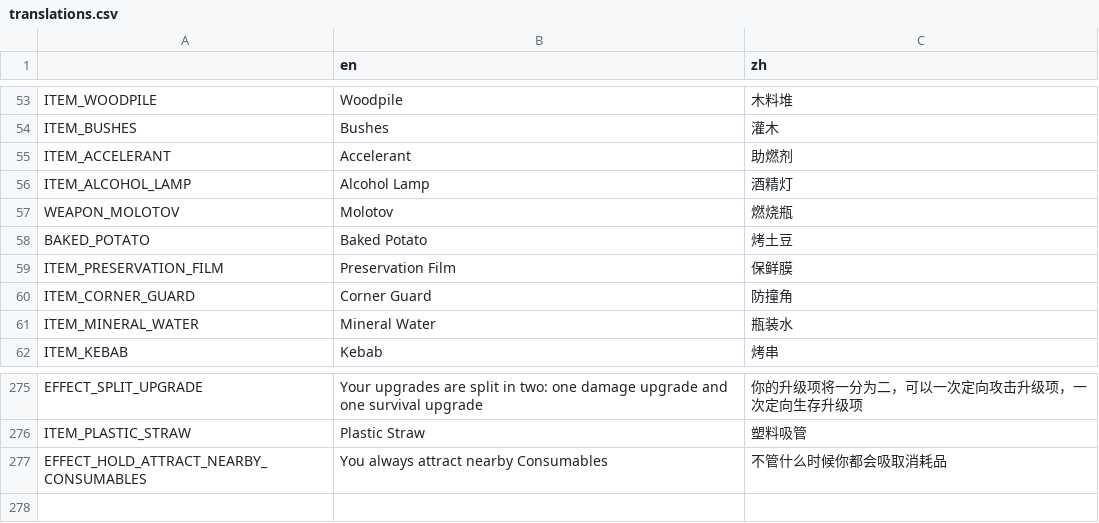
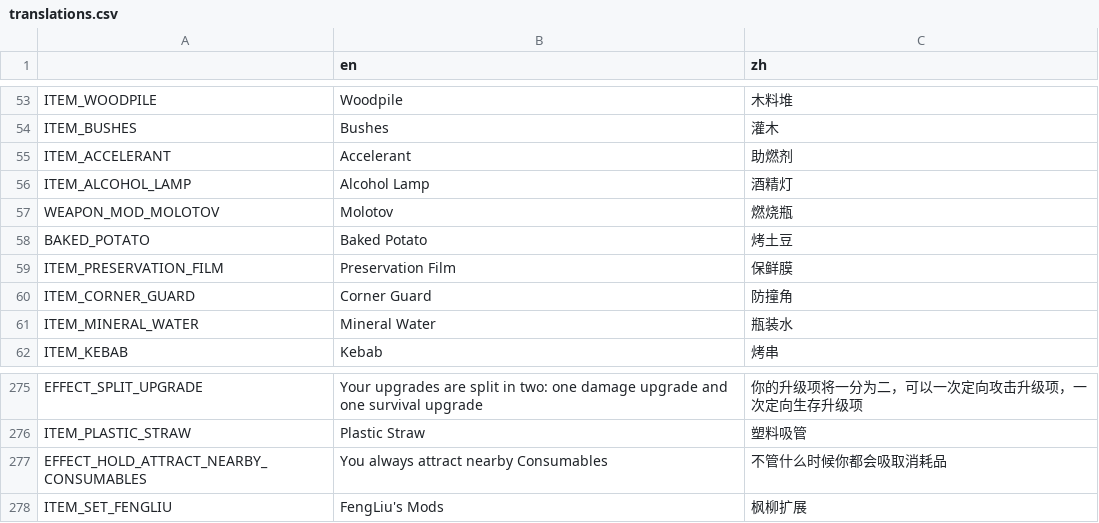
Before and after one commit to FengLiuFeseliud/Brotato-FengAddMods, a CSV file: translations/translations.csv, drawn as a sheet; only a part is shown, gaps mark what is left out.

```diff
--- a/translations/translations.csv
+++ b/translations/translations.csv
@@ -56,3 +56,3 @@ ITEM_ACCELERANT,Accelerant,助燃剂
 ITEM_ALCOHOL_LAMP,Alcohol Lamp,酒精灯
-WEAPON_MOLOTOV,Molotov,燃烧瓶
+WEAPON_MOD_MOLOTOV,Molotov,燃烧瓶
 BAKED_POTATO,Baked Potato,烤土豆
@@ -277 +277,2 @@ ITEM_PLASTIC_STRAW,Plastic Straw,塑料吸管
 EFFECT_HOLD_ATTRACT_NEARBY_CONSUMABLES,You always attract nearby Consumables,不管什么时候你都会吸取消耗品
+ITEM_SET_FENGLIU,FengLiu's Mods,枫柳扩展
```
Also changed, not shown: 47 other files.
